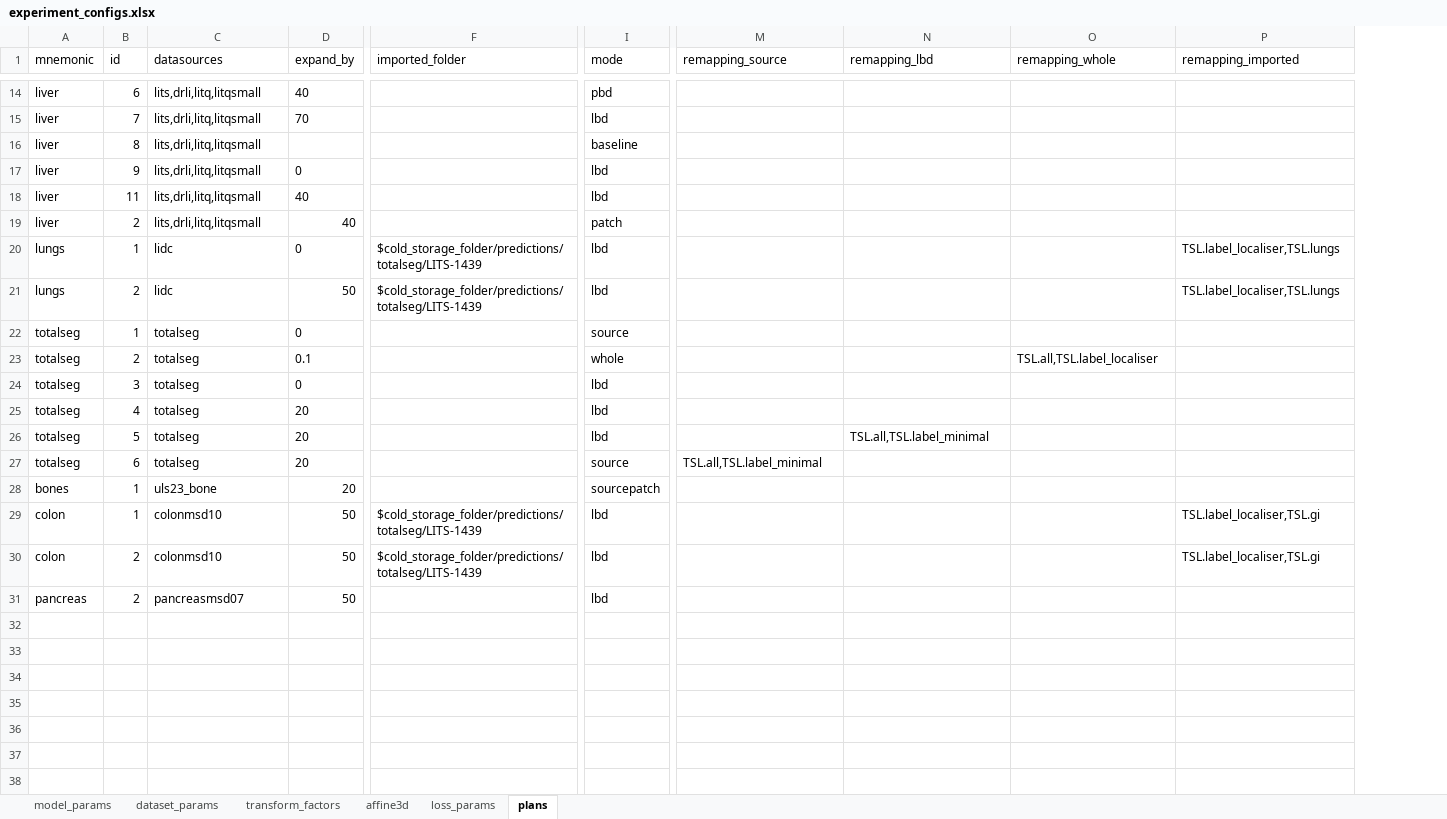
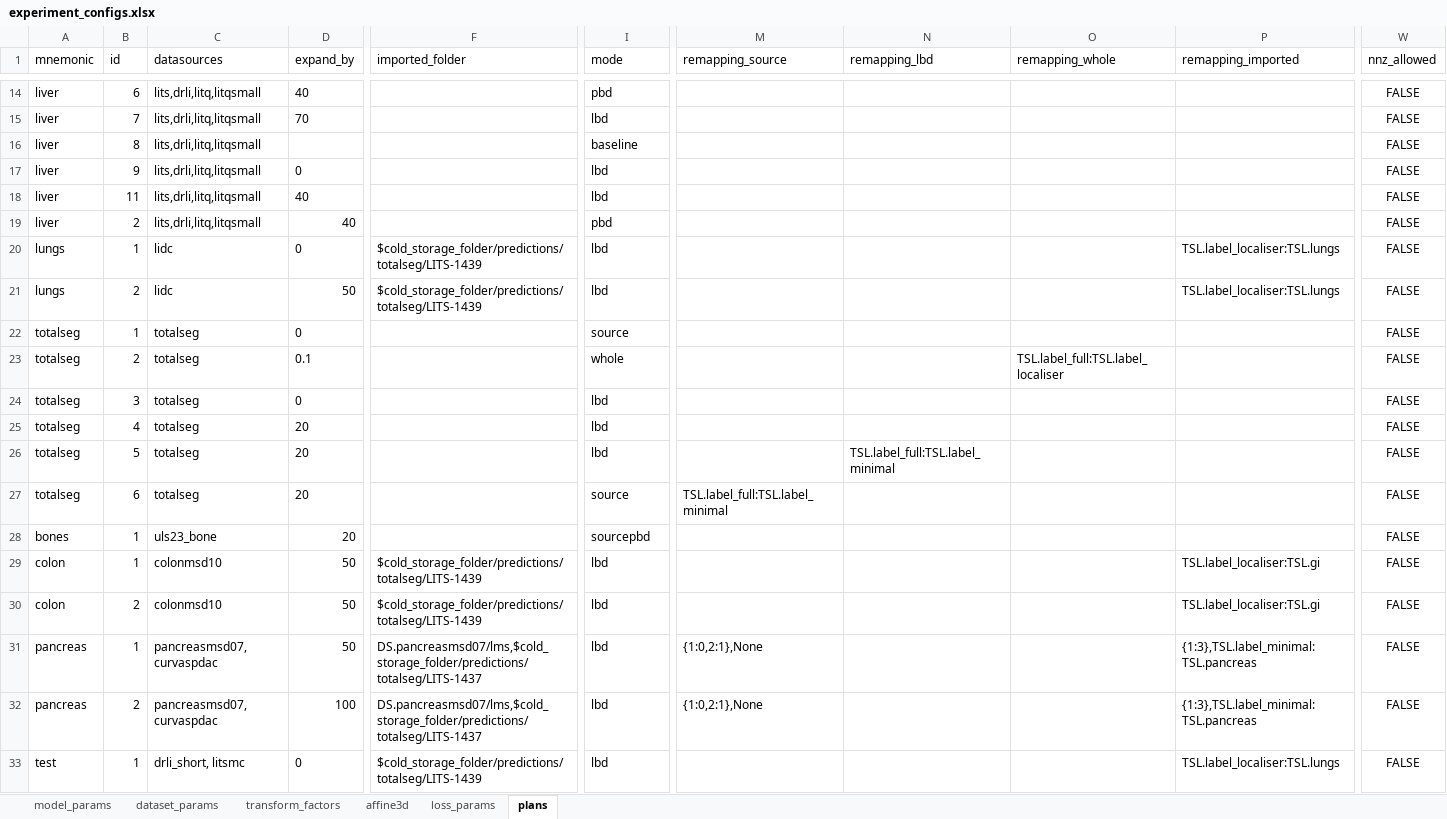
Before and after one commit to drusmanbashir/fran, an Excel workbook: configurations/experiment_configs.xlsx, sheet plans, drawn as a sheet; only a part is shown, gaps mark what is left out; values as stored, in another font and other column widths than the file's, no borders; rows hold the shown columns only; the diff covers the shown part only; the diff names each change by its address in the sheet, - before the commit and + after, or states it on an @@ line.

```diff
--- a/configurations/experiment_configs.xlsx (sheet plans)
+++ b/configurations/experiment_configs.xlsx (sheet plans)
+column W (nnz_allowed), rows 14-31: all FALSE
-I19 (mode): patch
+I19 (mode): pbd
-P20:P21 (remapping_imported): TSL.label_localiser,TSL.lungs
+P20:P21 (remapping_imported): TSL.label_localiser:TSL.lungs
-O23 (remapping_whole): TSL.all,TSL.label_localiser
+O23 (remapping_whole): TSL.label_full:TSL.label_localiser
-N26 (remapping_lbd): TSL.all,TSL.label_minimal
+N26 (remapping_lbd): TSL.label_full:TSL.label_minimal
-M27 (remapping_source): TSL.all,TSL.label_minimal
+M27 (remapping_source): TSL.label_full:TSL.label_minimal
-I28 (mode): sourcepatch
+I28 (mode): sourcepbd
-P29:P30 (remapping_imported): TSL.label_localiser,TSL.gi
+P29:P30 (remapping_imported): TSL.label_localiser:TSL.gi
-B31 (id): 2
+B31 (id): 1
-C31 (datasources): pancreasmsd07
+C31 (datasources): pancreasmsd07, curvaspdac
-F31 (imported_folder): (empty)
+F31 (imported_folder): DS.pancreasmsd07/lms,$cold_storage_folder/predictions/totalseg/LITS-1437
-M31 (remapping_source): (empty)
+M31 (remapping_source): {1:0,2:1},None
-P31 (remapping_imported): (empty)
+P31 (remapping_imported): {1:3},TSL.label_minimal: TSL.pancreas
+row 32: pancreas | 2 | pancreasmsd07, curvaspdac | 100 | DS.pancreasmsd07/lms,$cold_storage_folder/predictions/totalseg/LITS-1437 | lbd | {1:0,2:1},None |  |  | {1:3},TSL.label_minimal: TSL.pancreas | FALSE
+row 33: test | 1 | drli_short, litsmc | 0 | $cold_storage_folder/predictions/totalseg/LITS-1439 | lbd |  |  |  | TSL.label_localiser:TSL.lungs | FALSE
```
Also changed, not shown: 9 edited cells elsewhere in this sheet, sheet model_params, formulas that keep their value, 35 other files.
